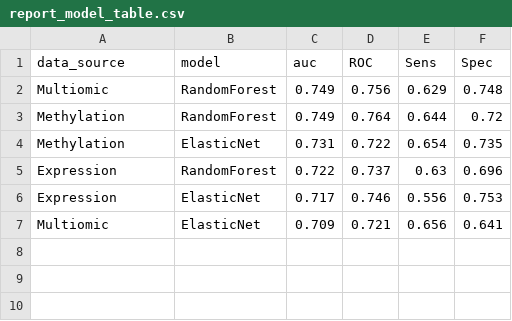
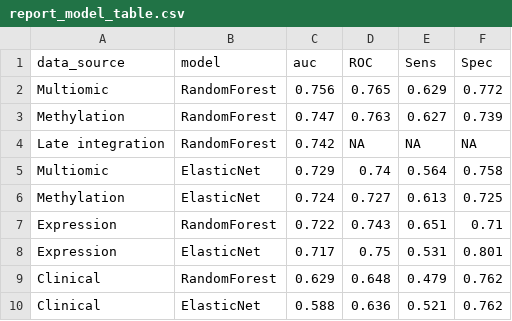
Before and after one commit to katzdaniel433-alt/PAP-Project, a CSV file: outputs/tables/report_model_table.csv, drawn as a sheet.

```diff
--- a/outputs/tables/report_model_table.csv
+++ b/outputs/tables/report_model_table.csv
@@ -1,7 +1,10 @@
 data_source,model,auc,ROC,Sens,Spec
-Multiomic,RandomForest,0.749,0.756,0.629,0.748
-Methylation,RandomForest,0.749,0.764,0.644,0.72
-Methylation,ElasticNet,0.731,0.722,0.654,0.735
-Expression,RandomForest,0.722,0.737,0.63,0.696
-Expression,ElasticNet,0.717,0.746,0.556,0.753
-Multiomic,ElasticNet,0.709,0.721,0.656,0.641
+Multiomic,RandomForest,0.756,0.765,0.629,0.772
+Methylation,RandomForest,0.747,0.763,0.627,0.739
+Late integration,RandomForest,0.742,NA,NA,NA
+Multiomic,ElasticNet,0.729,0.74,0.564,0.758
+Methylation,ElasticNet,0.724,0.727,0.613,0.725
+Expression,RandomForest,0.722,0.743,0.651,0.71
+Expression,ElasticNet,0.717,0.75,0.531,0.801
+Clinical,RandomForest,0.629,0.648,0.479,0.762
+Clinical,ElasticNet,0.588,0.636,0.521,0.762
```
Also changed, not shown: outputs/tables/all_model_summary.csv, outputs/tables/expression_enet_top_features.csv, 40 other files.
